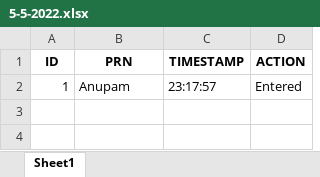
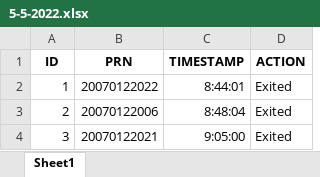
Before and after one commit to anu-10/Facial-Recognition-Security-System, an Excel workbook: Logs/2022/May/5-5-2022.xlsx, sheet Sheet1, drawn as a sheet; values as stored, in another font and other column widths than the file's, no borders; the diff names each change by its address in the sheet, - before the commit and + after, or states it on an @@ line.

```diff
--- a/Logs/2022/May/5-5-2022.xlsx (sheet Sheet1)
+++ b/Logs/2022/May/5-5-2022.xlsx (sheet Sheet1)
-B2 (PRN): Anupam
+B2 (PRN): 20070122022
-C2 (TIMESTAMP): 23:17:57
+C2 (TIMESTAMP): 8:44:01
-D2 (ACTION): Entered
+D2 (ACTION): Exited
+row 3: 2 | 20070122006 | 8:48:04 | Exited
+row 4: 3 | 20070122021 | 9:05:00 | Exited
```
Also changed, not shown: Attendance/2022/April/22-4-2022.xlsx, Attendance/2022/May/5-5-2022.xlsx, 10 other files.
